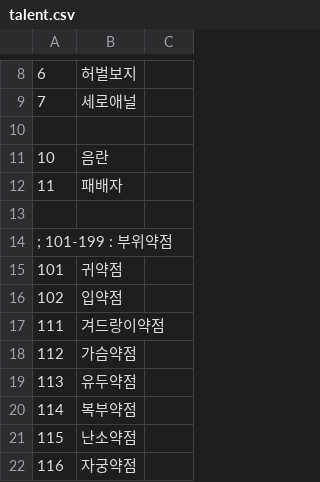
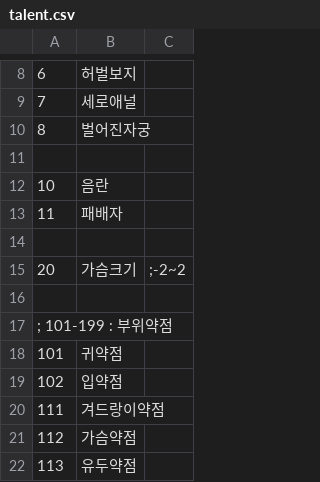
Before and after one commit to ruby-textark/eraRb, a CSV file: CSV/talent.csv, drawn as a sheet; only a part is shown, gaps mark what is left out; the shorter side is filled out with more unchanged rows.

```diff
--- a/CSV/talent.csv
+++ b/CSV/talent.csv
@@ -9,2 +9,3 @@
 7,세로애널
+8,벌어진자궁
 
@@ -12,2 +13,4 @@
 11,패배자
+
+20,가슴크기,;-2~2
 
```
Also changed, not shown: CSV/CHARA0.CSV, 34 other files.
